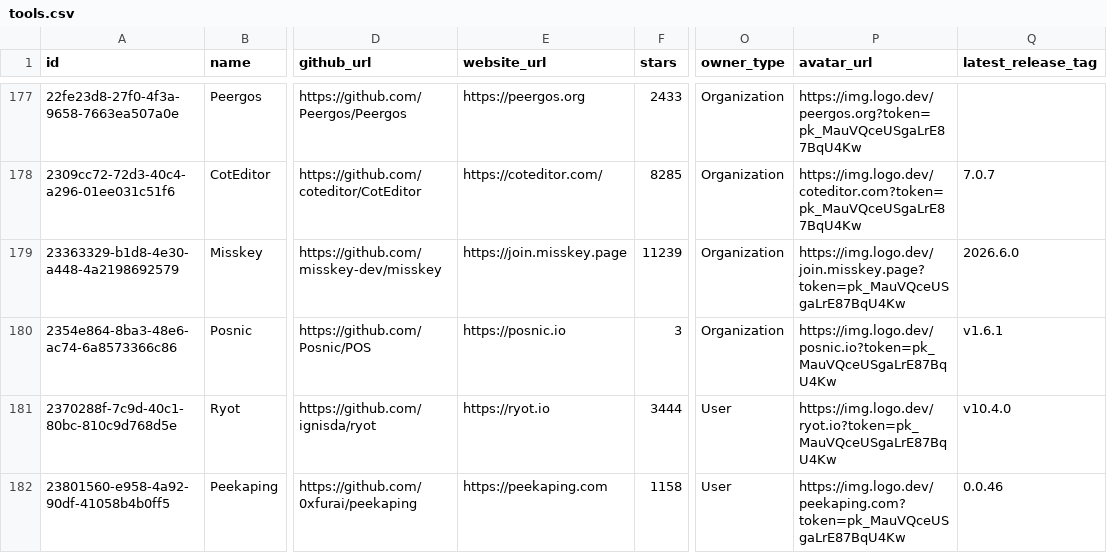
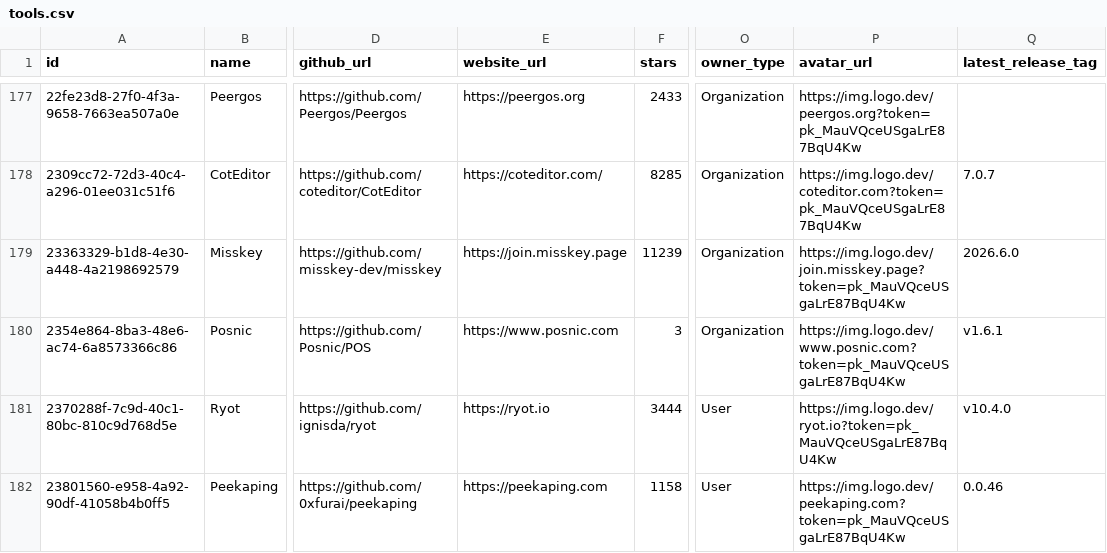
Before and after one commit to i-ayushsingh/oss-tools-dataset, a CSV file: data/tools.csv, drawn as a sheet; only a part is shown, gaps mark what is left out; the diff names each change by its address in the sheet, - before the commit and + after, or states it on an @@ line.

Commit message:
Correct Posnic website backlink

```diff
--- a/data/tools.csv
+++ b/data/tools.csv
-E180 (website_url): https://posnic.io
+E180 (website_url): https://www.posnic.com
-P180 (avatar_url): https://img.logo.dev/posnic.io?token=pk_MauVQceUSgaLrE87BqU4Kw
+P180 (avatar_url): https://img.logo.dev/www.posnic.com?token=pk_MauVQceUSgaLrE87BqU4Kw
```
Also changed, not shown: 1 other file.
